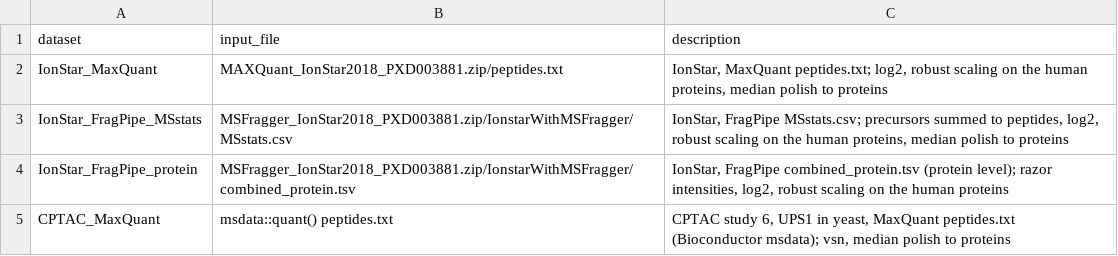
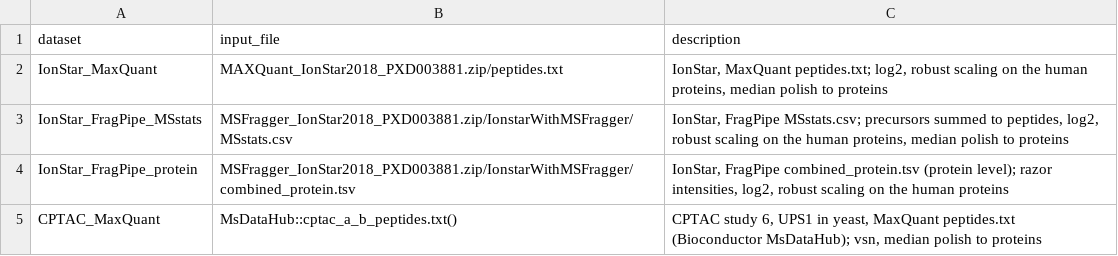
Before and after one commit to prolfqua/prolfquabenchmark, a TSV file: inst/extdata/benchmark_datasets.tsv, drawn as a sheet.

Commit message:
CPTAC reads its peptides from MsDataHub instead of deprecated msdata
MsDataHub::cptac_a_b_peptides.txt() is the file msdata::quant() provided
(same md5); CPTAC scores are unchanged. Suggests: msdata -> MsDataHub.

Assisted-by: AI coding agent

```diff
--- a/inst/extdata/benchmark_datasets.tsv
+++ b/inst/extdata/benchmark_datasets.tsv
@@ -4,2 +4,2 @@ IonStar_FragPipe_MSstats	MSFragger_IonStar2018_PXD003881.zip/IonstarWithMSFragge
 IonStar_FragPipe_protein	MSFragger_IonStar2018_PXD003881.zip/IonstarWithMSFragger/combined_protein.tsv	IonStar, FragPipe combined_protein.tsv (protein level); razor intensities, log2, robust scaling on the human proteins
-CPTAC_MaxQuant	msdata::quant() peptides.txt	CPTAC study 6, UPS1 in yeast, MaxQuant peptides.txt (Bioconductor msdata); vsn, median polish to proteins
+CPTAC_MaxQuant	MsDataHub::cptac_a_b_peptides.txt()	CPTAC study 6, UPS1 in yeast, MaxQuant peptides.txt (Bioconductor MsDataHub); vsn, median polish to proteins
```
Also changed, not shown: inst/extdata/benchmark_methods.tsv, 4 other files.
